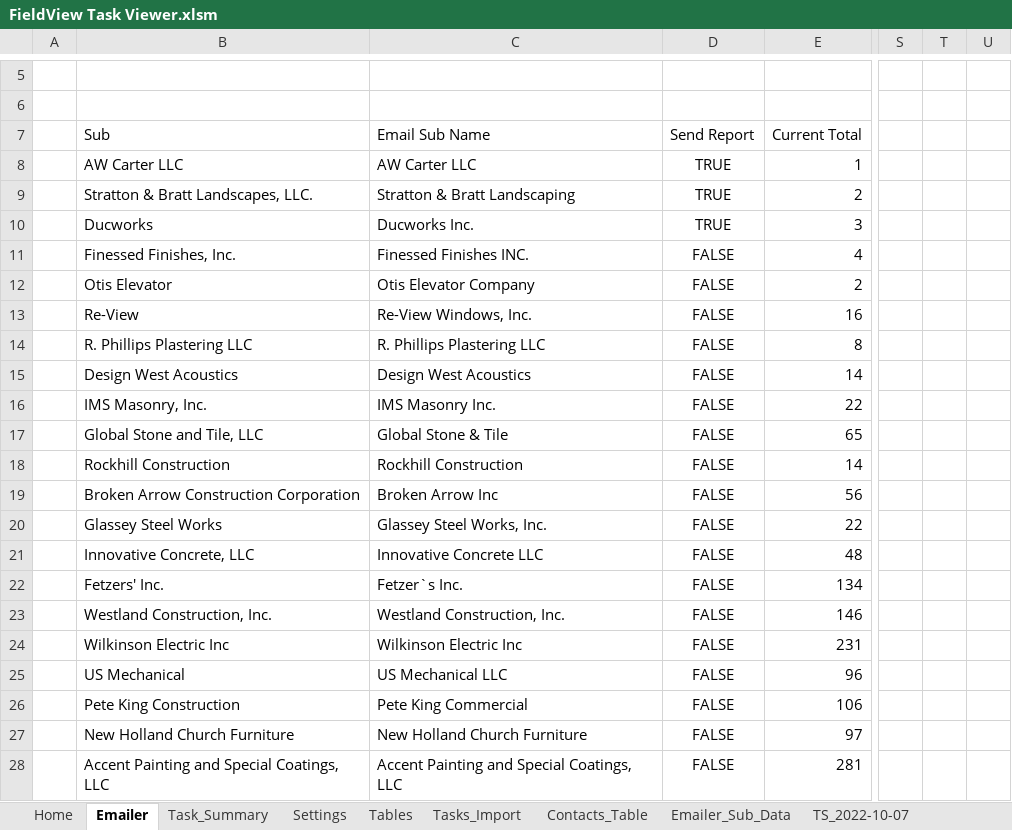
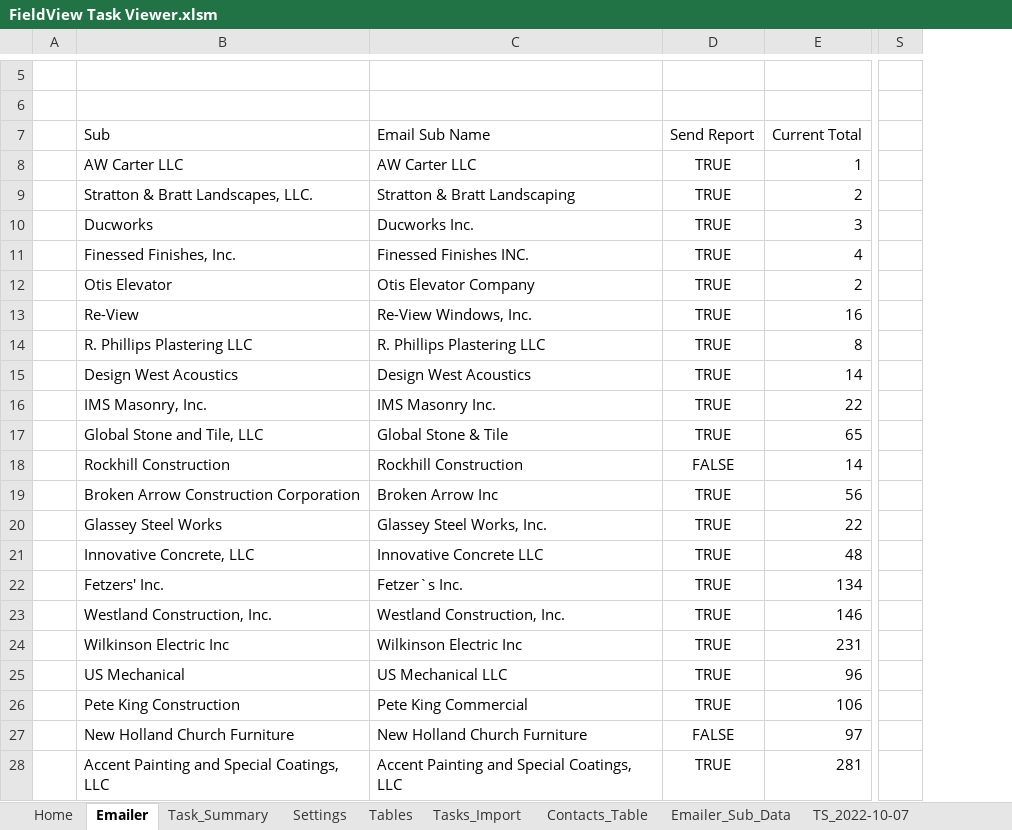
Before and after one commit to CamronWalker/fieldview-task-summary, an Excel workbook: FieldView Task Viewer.xlsm, sheet Emailer, drawn as a sheet; only a part is shown, gaps mark what is left out; values as stored, in another font and other column widths than the file's, no borders; table styles not drawn; the diff names each change by its address in the sheet, - before the commit and + after, or states it on an @@ line.

Commit message:
Emailer Ready (no email body)

```diff
--- a/FieldView Task Viewer.xlsm (sheet Emailer)
+++ b/FieldView Task Viewer.xlsm (sheet Emailer)
-column T, empty
-column U, empty
-D11:D17 (Send Report): FALSE
+D11:D17 (Send Report): TRUE
-D19:D26 (Send Report): FALSE
+D19:D26 (Send Report): TRUE
-D28 (Send Report): FALSE
+D28 (Send Report): TRUE
```
Also changed, not shown: sheet Emailer_Sub_Data, sheet TS_2023-01-16, charts or pictures, 4 other files.
